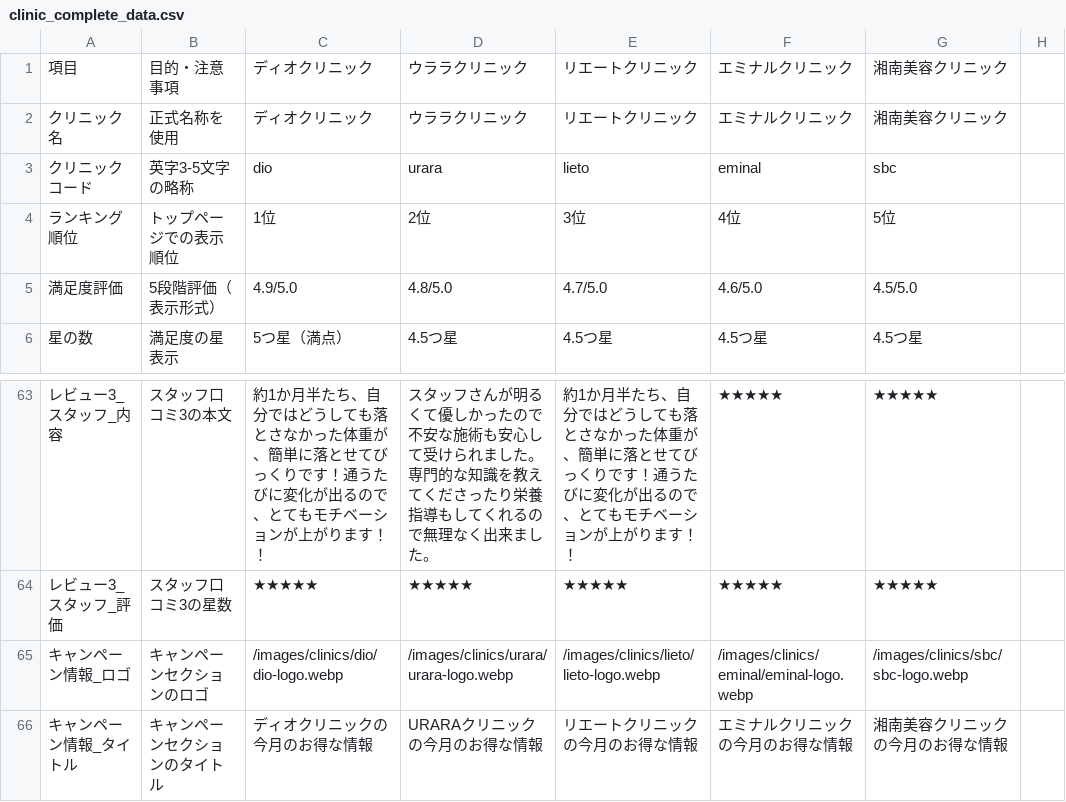
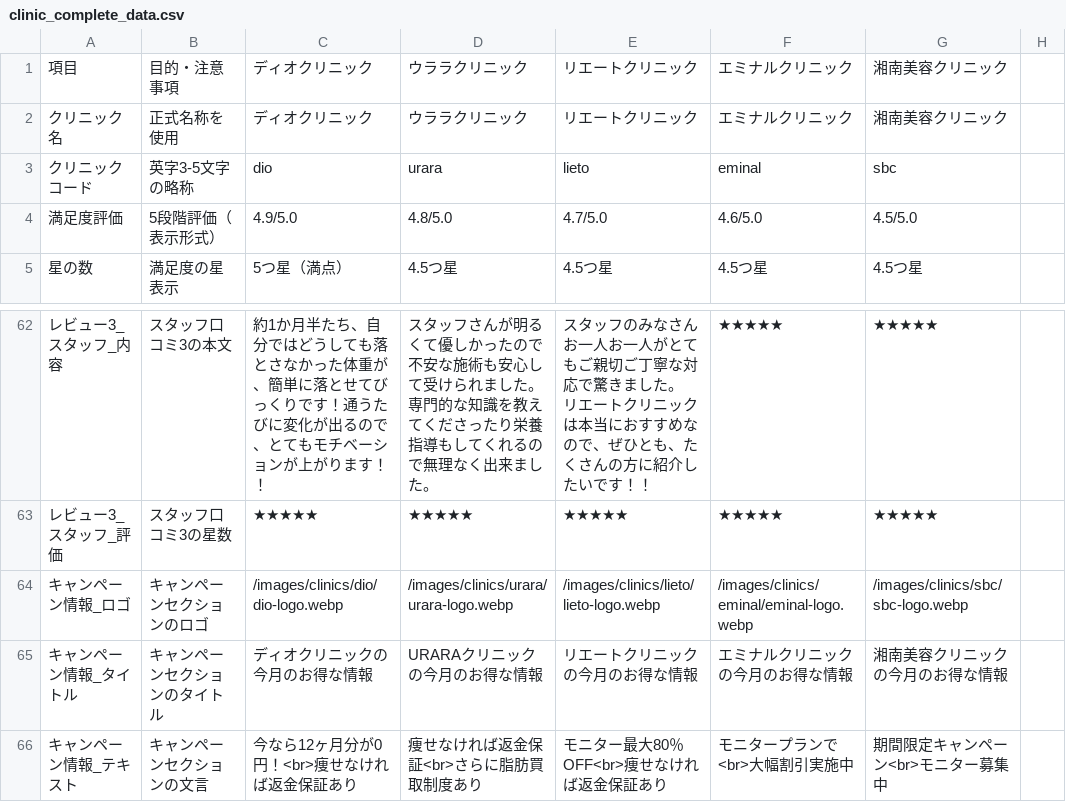
Before and after one commit to sennaoyuki/format_Site_2_-structure, a CSV file: clinic_complete_data.csv, drawn as a sheet; only a part is shown, gaps mark what is left out; the shorter side is filled out with more unchanged rows; the diff covers the shown part only.

```diff
--- a/clinic_complete_data.csv
+++ b/clinic_complete_data.csv
@@ -4 +3,0 @@
-ランキング順位,トップページでの表示順位,1位,2位,3位,4位,5位
@@ -63 +65,2 @@
-レビュー3_スタッフ_内容,スタッフ口コミ3の本文,約1か月半たち、自分ではどうしても落とさなかった体重が、簡単に落とせてびっくりです！通うたびに変化が出るので、とてもモチベーションが上がります！！,スタッフさんが明るくて優しかったので不安な施術も安心して受けられました。専門的な知識を教えてくださったり栄養指導もしてくれるので無理なく出来ました。,約1か月半たち、自分ではどうしても落とさなかった体重が、簡単に落とせてびっくりです！通うたびに変化が出るので、とてもモチベーションが上がります！！,★★★★★,★★★★★
+レビュー3_スタッフ_内容,スタッフ口コミ3の本文,約1か月半たち、自分ではどうしても落とさなかった体重が、簡単に落とせてびっくりです！通うたびに変化が出るので、とてもモチベーションが上がります！！,スタッフさんが明るくて優しかったので不安な施術も安心して受けられました。専門的な知識を教えてくださったり栄養指導もしてくれるので無理なく出来ました。,"スタッフのみなさんお一人お一人がとてもご親切ご丁寧な対応で驚きました。
+リエートクリニックは本当におすすめなので、ぜひとも、たくさんの方に紹介したいです！！",★★★★★,★★★★★,
```
Also changed, not shown: 23 edited cells elsewhere in this file, 1 other file.
